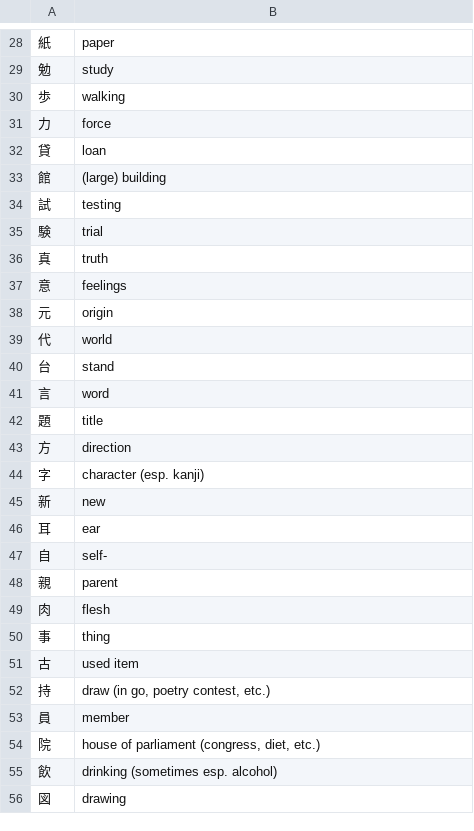
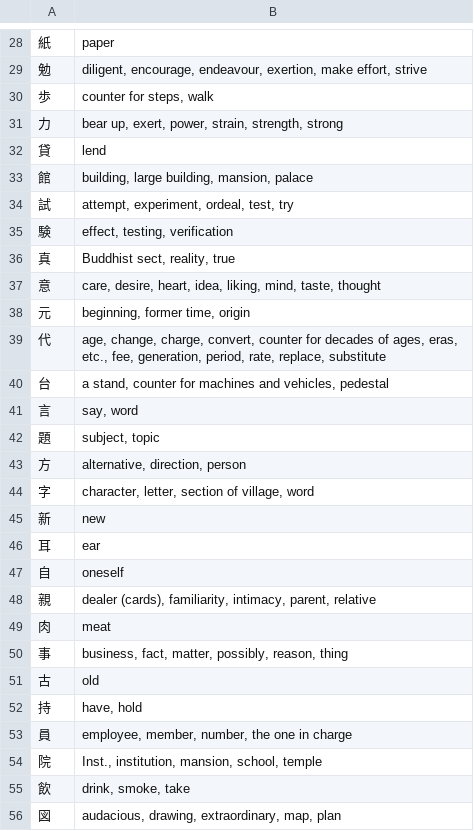
Before and after one commit to felix-ops/Grind-Kanji-Grind, a CSV file: data/JLPT_N4.csv, drawn as a sheet; only a part is shown, gaps mark what is left out; the diff covers the shown part only.

Commit message:
feat: kanji database update

```diff
--- a/data/JLPT_N4.csv
+++ b/data/JLPT_N4.csv
@@ -28,29 +28,29 @@
 紙,paper
-勉,study
-歩,walking
-力,force
-貸,loan
-館,(large) building
-試,testing
-験,trial
-真,truth
-意,feelings
-元,origin
-代,world
-台,stand
-言,word
-題,title
-方,direction
-字,character (esp. kanji)
+勉,"diligent, encourage, endeavour, exertion, make effort, strive"
+歩,"counter for steps, walk"
+力,"bear up, exert, power, strain, strength, strong"
+貸,lend
+館,"building, large building, mansion, palace"
+試,"attempt, experiment, ordeal, test, try"
+験,"effect, testing, verification"
+真,"Buddhist sect, reality, true"
+意,"care, desire, heart, idea, liking, mind, taste, thought"
+元,"beginning, former time, origin"
+代,"age, change, charge, convert, counter for decades of ages, eras, etc., fee, generation, period, rate, replace, substitute"
+台,"a stand, counter for machines and vehicles, pedestal"
+言,"say, word"
+題,"subject, topic"
+方,"alternative, direction, person"
+字,"character, letter, section of village, word"
 新,new
 耳,ear
-自,self-
-親,parent
-肉,flesh
-事,thing
-古,used item
-持,"draw (in go, poetry contest, etc.)"
-員,member
-院,"house of parliament (congress, diet, etc.)"
-飲,drinking (sometimes esp. alcohol)
-図,drawing
+自,oneself
+親,"dealer (cards), familiarity, intimacy, parent, relative"
+肉,meat
+事,"business, fact, matter, possibly, reason, thing"
+古,old
+持,"have, hold"
+員,"employee, member, number, the one in charge"
+院,"Inst., institution, mansion, school, temple"
+飲,"drink, smoke, take"
+図,"audacious, drawing, extraordinary, map, plan"
```
Also changed, not shown: 123 edited cells elsewhere in this file, data/JLPT_N5.csv, 5 other files.
